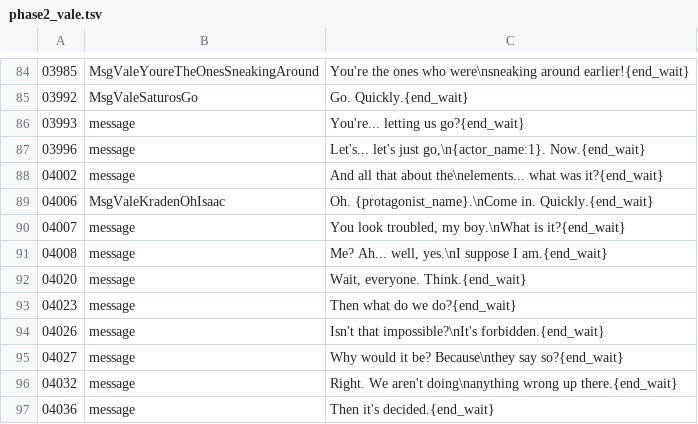
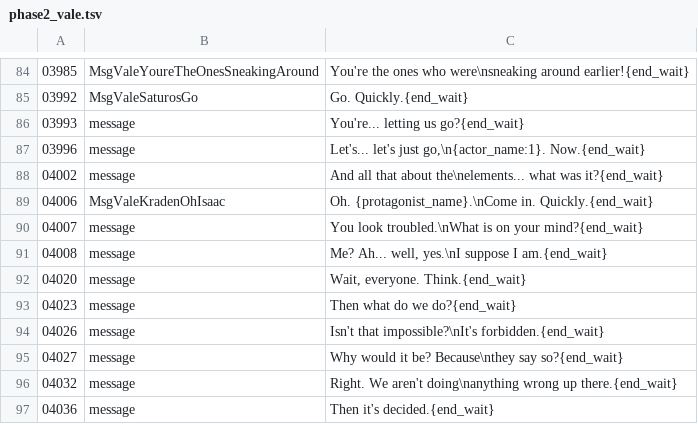
Before and after one commit to YubelPhoenix/alchemy, a TSV file: tools/dark_story/phase2_vale.tsv, drawn as a sheet; only a part is shown, gaps mark what is left out.

```diff
--- a/tools/dark_story/phase2_vale.tsv
+++ b/tools/dark_story/phase2_vale.tsv
@@ -89,3 +89,3 @@
 04006	MsgValeKradenOhIsaac	Oh. {protagonist_name}.\nCome in. Quickly.{end_wait}
-04007	message	You look troubled, my boy.\nWhat is it?{end_wait}
+04007	message	You look troubled.\nWhat is on your mind?{end_wait}
 04008	message	Me? Ah... well, yes.\nI suppose I am.{end_wait}
```
Also changed, not shown: tools/dark_story/phase1_vale.tsv.
